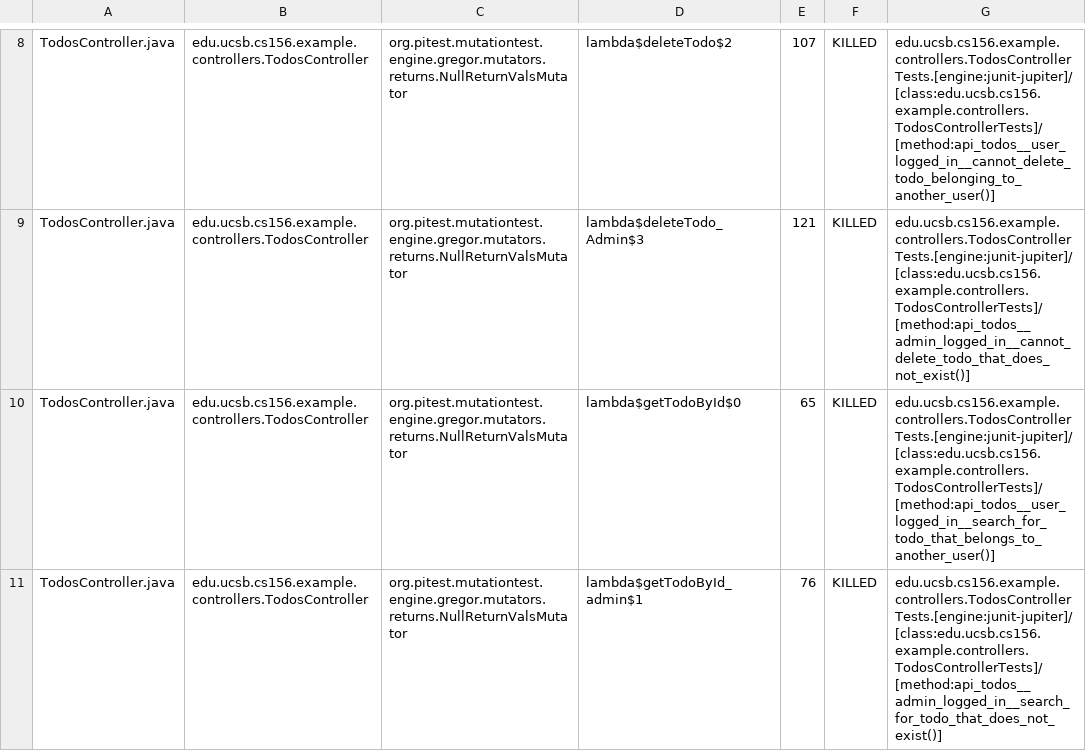
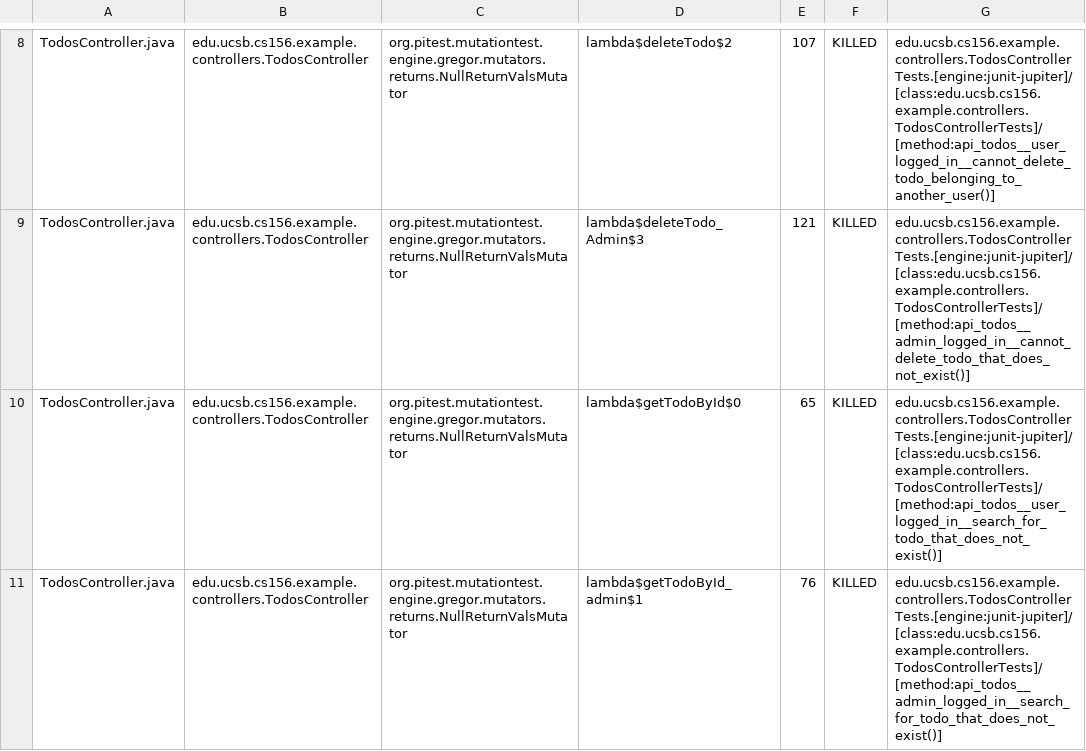
Before and after one commit to ucsb-cs156-m23/jpa03-iain801, a CSV file: pitest/mutations.csv, drawn as a sheet; only a part is shown, gaps mark what is left out; the diff covers the shown part only.

Commit message:
Deploying to gh-pages from @ ucsb-cs156-m23/jpa03-iain801@46a17d08b4f7988384e372c1e8cc42a68dc7e551 🚀

```diff
--- a/pitest/mutations.csv
+++ b/pitest/mutations.csv
@@ -9,3 +9,3 @@ TodosController.java,edu.ucsb.cs156.example.controllers.TodosController,org.pite
 TodosController.java,edu.ucsb.cs156.example.controllers.TodosController,org.pitest.mutationtest.engine.gregor.mutators.returns.NullReturnValsMutator,lambda$deleteTodo_Admin$3,121,KILLED,edu.ucsb.cs156.example.controllers.TodosControllerTests.[engine:junit-jupiter]/[class:edu.ucsb.cs156.example.controllers.TodosControllerTests]/[method:api_todos__admin_logged_in__cannot_delete_todo_that_does_not_exist()]
-TodosController.java,edu.ucsb.cs156.example.controllers.TodosController,org.pitest.mutationtest.engine.gregor.mutators.returns.NullReturnValsMutator,lambda$getTodoById$0,65,KILLED,edu.ucsb.cs156.example.controllers.TodosControllerTests.[engine:junit-jupiter]/[class:edu.ucsb.cs156.example.controllers.TodosControllerTests]/[method:api_todos__user_logged_in__search_for_todo_that_belongs_to_another_user()]
+TodosController.java,edu.ucsb.cs156.example.controllers.TodosController,org.pitest.mutationtest.engine.gregor.mutators.returns.NullReturnValsMutator,lambda$getTodoById$0,65,KILLED,edu.ucsb.cs156.example.controllers.TodosControllerTests.[engine:junit-jupiter]/[class:edu.ucsb.cs156.example.controllers.TodosControllerTests]/[method:api_todos__user_logged_in__search_for_todo_that_does_not_exist()]
 TodosController.java,edu.ucsb.cs156.example.controllers.TodosController,org.pitest.mutationtest.engine.gregor.mutators.returns.NullReturnValsMutator,lambda$getTodoById_admin$1,76,KILLED,edu.ucsb.cs156.example.controllers.TodosControllerTests.[engine:junit-jupiter]/[class:edu.ucsb.cs156.example.controllers.TodosControllerTests]/[method:api_todos__admin_logged_in__search_for_todo_that_does_not_exist()]
```
Also changed, not shown: 5 edited cells elsewhere in this file, 11 other files.
